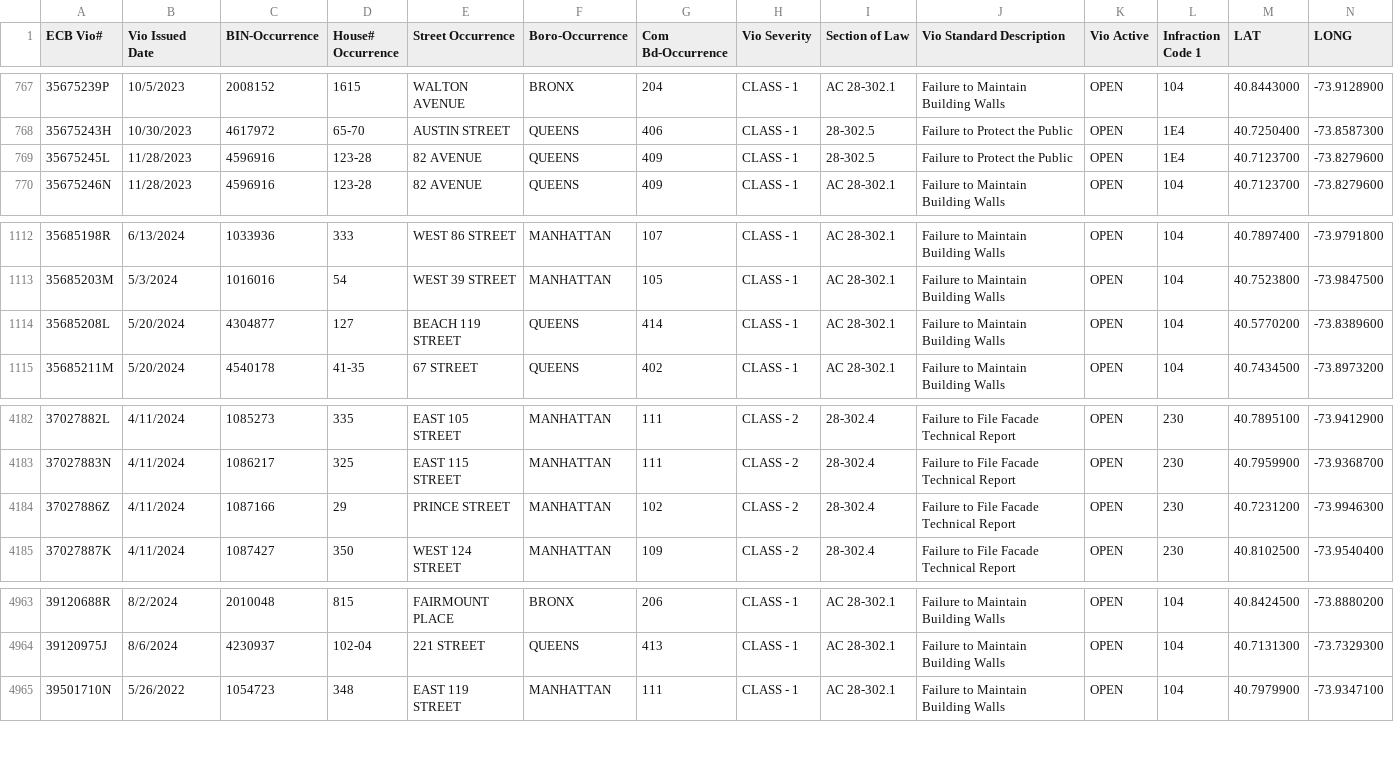
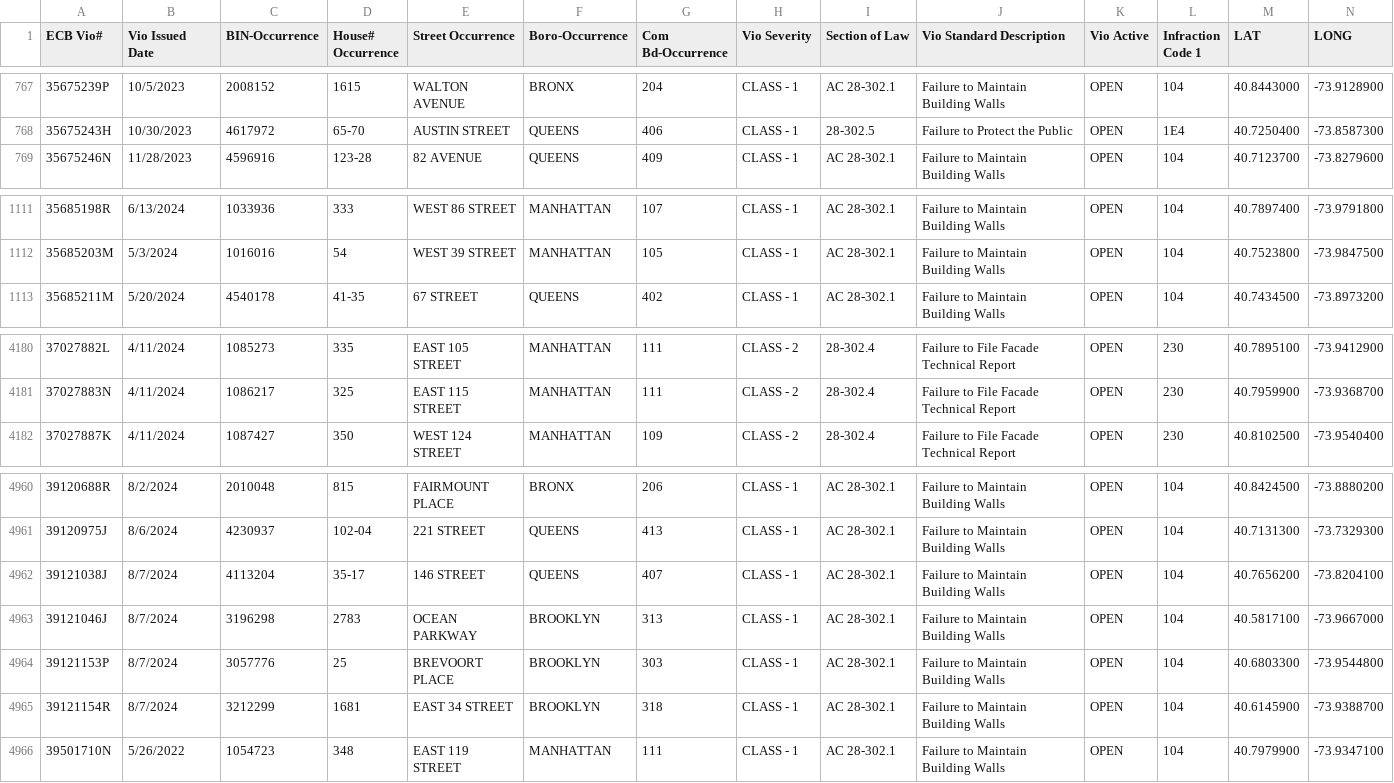
Before and after one commit to NYCDOB/FacadeSafetyReport, a CSV file: data/ActiveFacadeECBViolation.csv, drawn as a sheet; only a part is shown, gaps mark what is left out.

Commit message:
update from script Fri 08/09/2024  8:11:45.53, 5065 rows

```diff
--- a/data/ActiveFacadeECBViolation.csv
+++ b/data/ActiveFacadeECBViolation.csv
@@ -768,3 +768,2 @@ ECB Vio#,Vio Issued Date,BIN-Occurrence,House# Occurrence,Street Occurrence,Boro
 35675243H,10/30/2023,4617972,65-70,AUSTIN STREET,QUEENS,406,CLASS - 1,28-302.5,Failure to Protect the Public,OPEN,1E4,40.7250400,-73.8587300
-35675245L,11/28/2023,4596916,123-28,  82 AVENUE,QUEENS,409,CLASS - 1,28-302.5,Failure to Protect the Public,OPEN,1E4,40.7123700,-73.8279600
 35675246N,11/28/2023,4596916,123-28,  82 AVENUE,QUEENS,409,CLASS - 1,AC    28-302.1,Failure to Maintain Building Walls,OPEN,104,40.7123700,-73.8279600
@@ -1113,3 +1112,2 @@ ECB Vio#,Vio Issued Date,BIN-Occurrence,House# Occurrence,Street Occurrence,Boro
 35685203M,5/3/2024,1016016,54,WEST   39 STREET,MANHATTAN,105,CLASS - 1,AC    28-302.1,Failure to Maintain Building Walls,OPEN,104,40.7523800,-73.9847500
-35685208L,5/20/2024,4304877,127,BEACH  119 STREET,QUEENS,414,CLASS - 1,AC    28-302.1,Failure to Maintain Building Walls,OPEN,104,40.5770200,-73.8389600
 35685211M,5/20/2024,4540178,41-35,  67 STREET,QUEENS,402,CLASS - 1,AC    28-302.1,Failure to Maintain Building Walls,OPEN,104,40.7434500,-73.8973200
@@ -4183,3 +4181,2 @@ ECB Vio#,Vio Issued Date,BIN-Occurrence,House# Occurrence,Street Occurrence,Boro
 37027883N,4/11/2024,1086217,325,EAST  115 STREET,MANHATTAN,111,CLASS - 2,28-302.4,Failure to File Facade Technical Report,OPEN,230,40.7959900,-73.9368700
-37027886Z,4/11/2024,1087166,29,PRINCE STREET,MANHATTAN,102,CLASS - 2,28-302.4,Failure to File Facade Technical Report,OPEN,230,40.7231200,-73.9946300
 37027887K,4/11/2024,1087427,350,WEST  124 STREET,MANHATTAN,109,CLASS - 2,28-302.4,Failure to File Facade Technical Report,OPEN,230,40.8102500,-73.9540400
@@ -4964,2 +4961,6 @@ ECB Vio#,Vio Issued Date,BIN-Occurrence,House# Occurrence,Street Occurrence,Boro
 39120975J,8/6/2024,4230937,102-04, 221 STREET,QUEENS,413,CLASS - 1,AC    28-302.1,Failure to Maintain Building Walls,OPEN,104,40.7131300,-73.7329300
+39121038J,8/7/2024,4113204,35-17, 146 STREET,QUEENS,407,CLASS - 1,AC    28-302.1,Failure to Maintain Building Walls,OPEN,104,40.7656200,-73.8204100
+39121046J,8/7/2024,3196298,2783,OCEAN PARKWAY,BROOKLYN,313,CLASS - 1,AC    28-302.1,Failure to Maintain Building Walls,OPEN,104,40.5817100,-73.9667000
+39121153P,8/7/2024,3057776,25,BREVOORT PLACE,BROOKLYN,303,CLASS - 1,AC    28-302.1,Failure to Maintain Building Walls,OPEN,104,40.6803300,-73.9544800
+39121154R,8/7/2024,3212299,1681,EAST   34 STREET,BROOKLYN,318,CLASS - 1,AC    28-302.1,Failure to Maintain Building Walls,OPEN,104,40.6145900,-73.9388700
 39501710N,5/26/2022,1054723,348,EAST  119 STREET,MANHATTAN,111,CLASS - 1,AC    28-302.1,Failure to Maintain Building Walls,OPEN,104,40.7979900,-73.9347100
```
